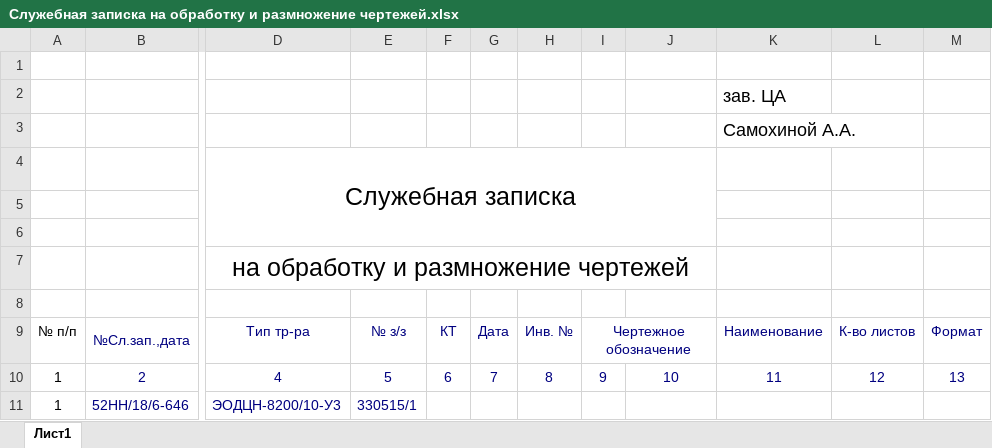
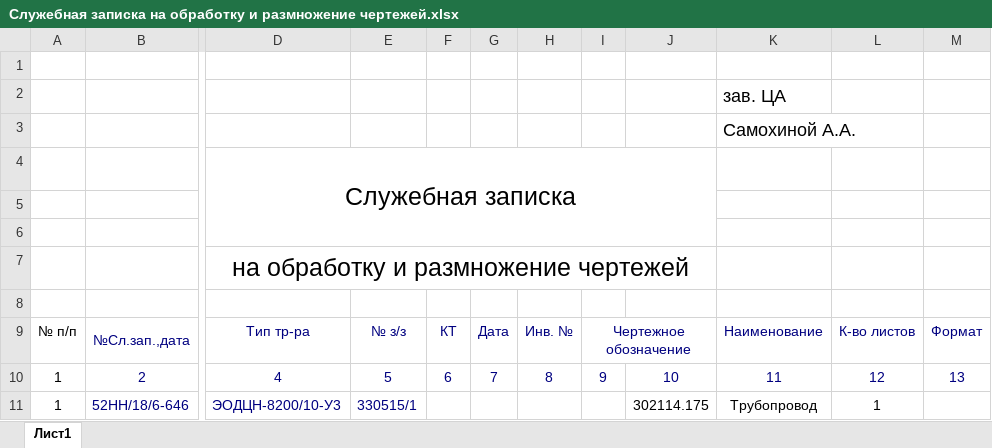
Before and after one commit to alekspetrov3009/MACROS, an Excel workbook: Заполнение служебной записки/Служебная записка на обработку и размножение чертежей.xlsx, sheet Лист1, drawn as a sheet; only a part is shown, gaps mark what is left out; values as stored, in another font and other column widths than the file's, no borders; the diff names each change by its address in the sheet, - before the commit and + after, or states it on an @@ line.

```diff
--- a/Заполнение служебной записки/Служебная записка на обработку и размножение чертежей.xlsx (sheet Лист1)
+++ b/Заполнение служебной записки/Служебная записка на обработку и размножение чертежей.xlsx (sheet Лист1)
-J11: (empty)
+J11: 302114.175
-K11: (empty)
+K11: Трубопровод
-L11: (empty)
+L11: 1
```
Also changed, not shown: 1 other file.
